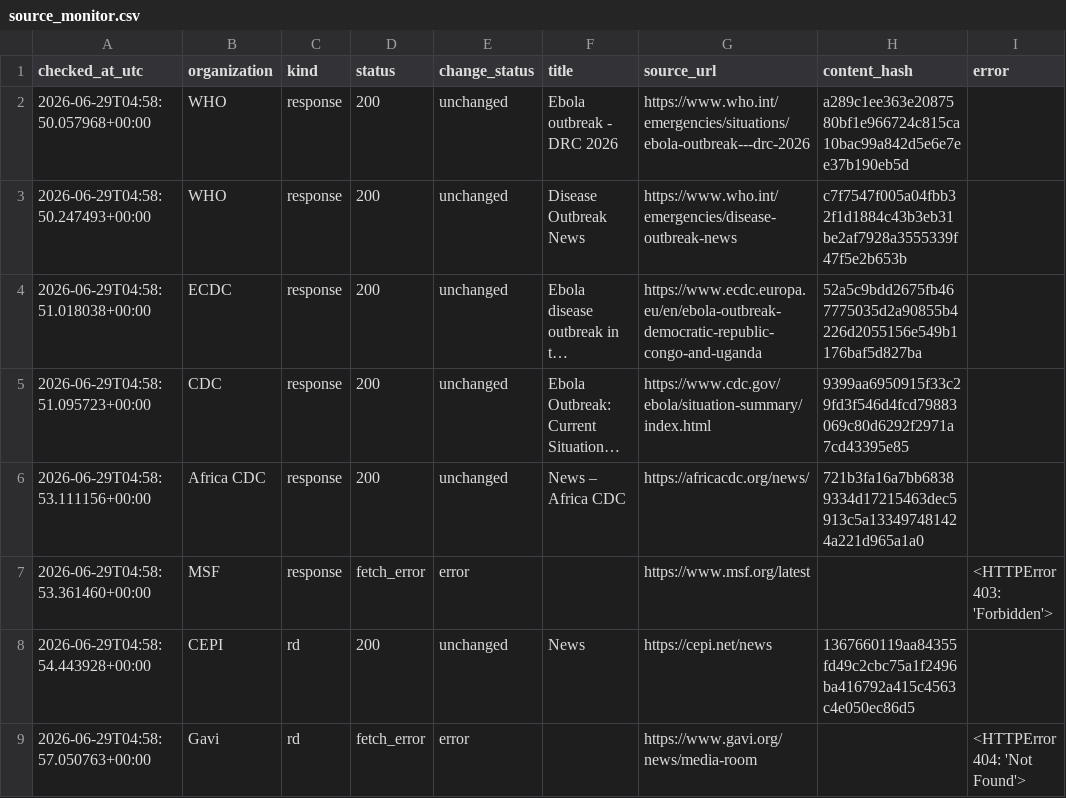
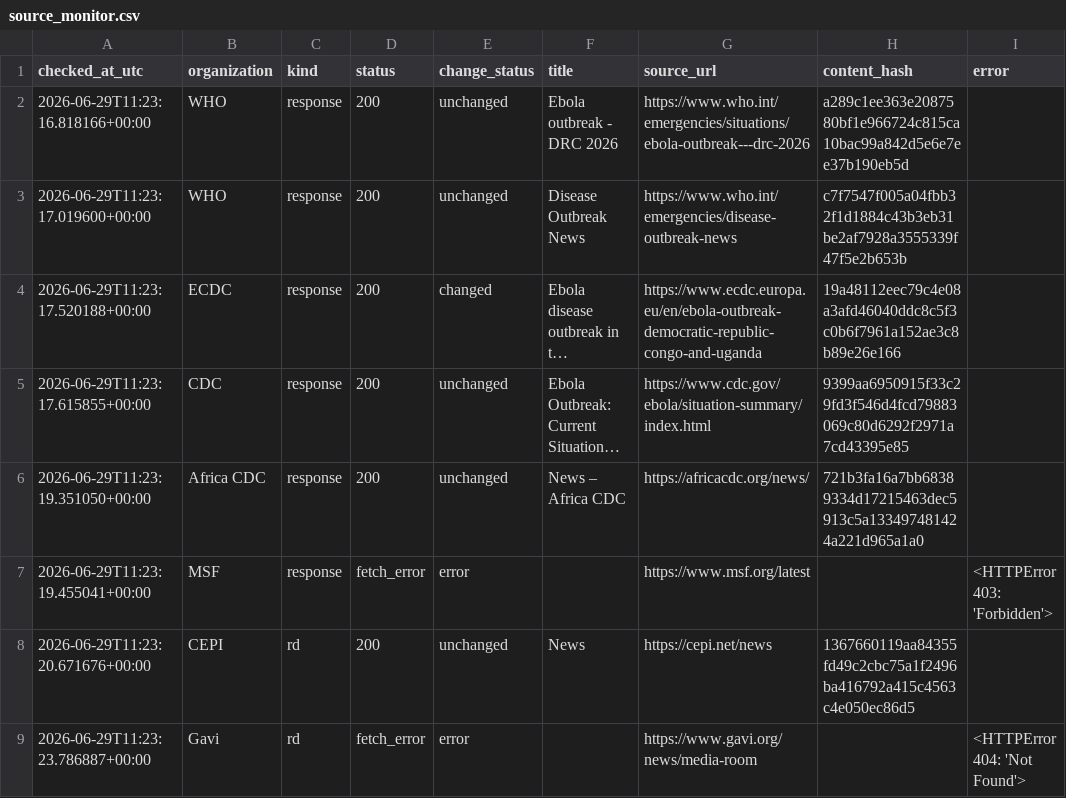
Before and after one commit to mosuzuki/ebola2026, a CSV file: data/processed/source_monitor.csv, drawn as a sheet; long unchanged cells end in …; the diff names each change by its address in the sheet, - before the commit and + after, or states it on an @@ line.

```diff
--- a/data/processed/source_monitor.csv
+++ b/data/processed/source_monitor.csv
-A2 (checked_at_utc): 2026-06-29T04:58:50.057968+00:00
+A2 (checked_at_utc): 2026-06-29T11:23:16.818166+00:00
-A3 (checked_at_utc): 2026-06-29T04:58:50.247493+00:00
+A3 (checked_at_utc): 2026-06-29T11:23:17.019600+00:00
-A4 (checked_at_utc): 2026-06-29T04:58:51.018038+00:00
+A4 (checked_at_utc): 2026-06-29T11:23:17.520188+00:00
-E4 (change_status): unchanged
+E4 (change_status): changed
-H4 (content_hash): 52a5c9bdd2675fb467775035d2a90855b4226d2055156e549b1176baf5d827ba
+H4 (content_hash): 19a48112eec79c4e08a3afd46040ddc8c5f3c0b6f7961a152ae3c8b89e26e166
-A5 (checked_at_utc): 2026-06-29T04:58:51.095723+00:00
+A5 (checked_at_utc): 2026-06-29T11:23:17.615855+00:00
-A6 (checked_at_utc): 2026-06-29T04:58:53.111156+00:00
+A6 (checked_at_utc): 2026-06-29T11:23:19.351050+00:00
-A7 (checked_at_utc): 2026-06-29T04:58:53.361460+00:00
+A7 (checked_at_utc): 2026-06-29T11:23:19.455041+00:00
-A8 (checked_at_utc): 2026-06-29T04:58:54.443928+00:00
+A8 (checked_at_utc): 2026-06-29T11:23:20.671676+00:00
-A9 (checked_at_utc): 2026-06-29T04:58:57.050763+00:00
+A9 (checked_at_utc): 2026-06-29T11:23:23.786887+00:00
```
Also changed, not shown: docs/data/response_tracker.csv, docs/data/source_monitor.csv, 6 other files.
